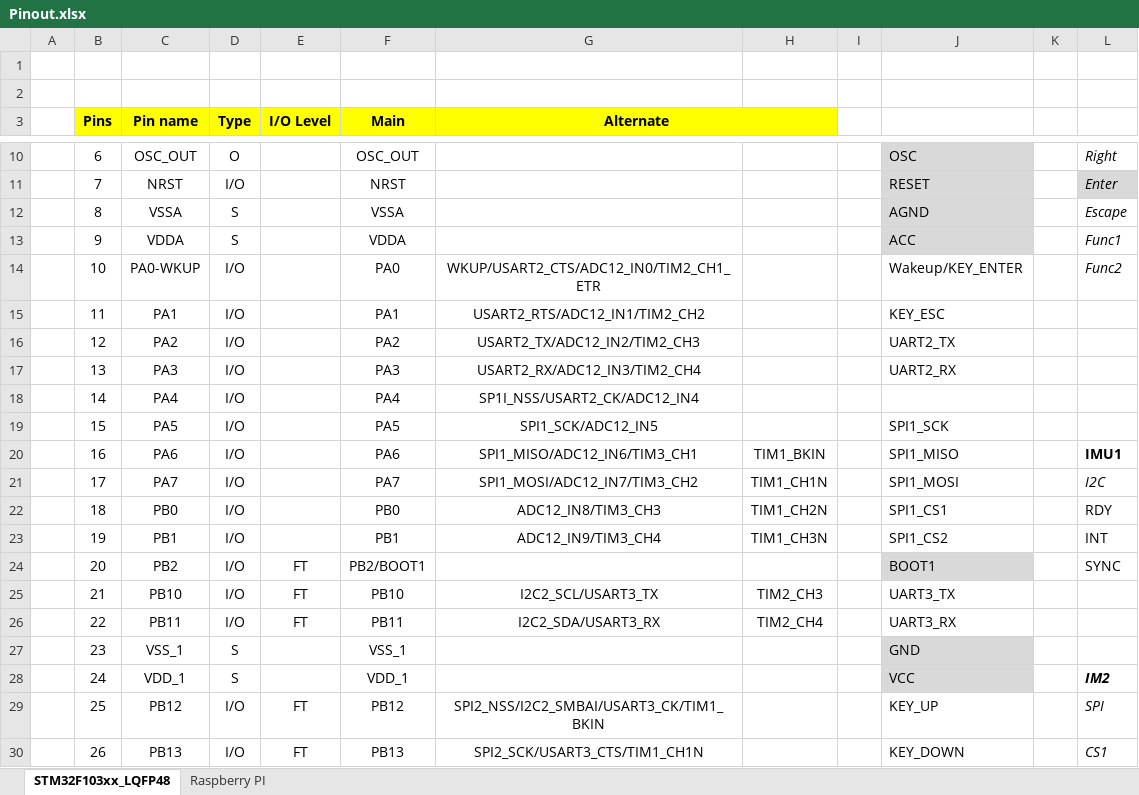
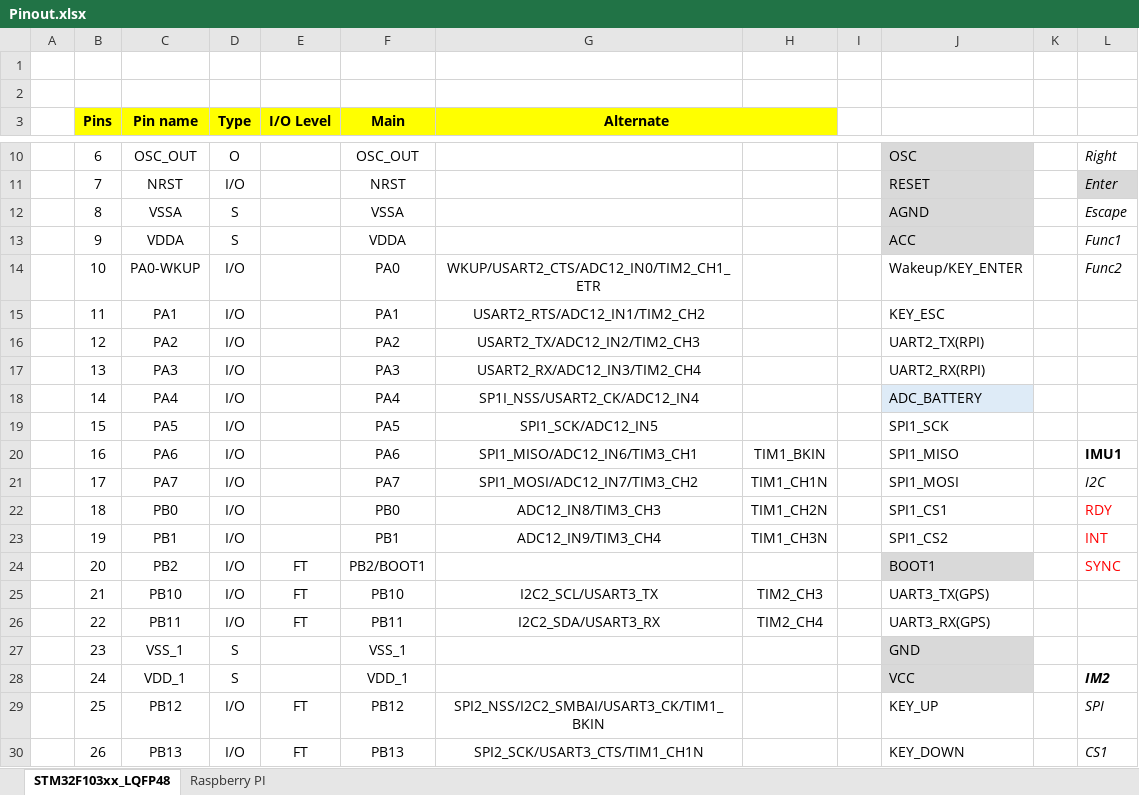
Before and after one commit to akkdong/FlightComputer, an Excel workbook: doc/Pinout.xlsx, sheet STM32F103xx_LQFP48, drawn as a sheet; only a part is shown, gaps mark what is left out; values as stored, in another font and other column widths than the file's, no borders; the diff covers the shown part only; the diff names each change by its address in the sheet, - before the commit and + after, or states it on an @@ line.

```diff
--- a/doc/Pinout.xlsx (sheet STM32F103xx_LQFP48)
+++ b/doc/Pinout.xlsx (sheet STM32F103xx_LQFP48)
-J16: UART2_TX
+J16: UART2_TX(RPI)
-J17: UART2_RX
+J17: UART2_RX(RPI)
-J18: (empty)
+J18: ADC_BATTERY
-J18 fill: none
+J18 fill: #DEEBF7
-L22:L24 text colour: black
+L22:L24 text colour: #FF0000
-J25: UART3_TX
+J25: UART3_TX(GPS)
-J26: UART3_RX
+J26: UART3_RX(GPS)
```
Also changed, not shown: 17 edited cells elsewhere in this sheet, sheet Raspberry PI, 9 other files.
